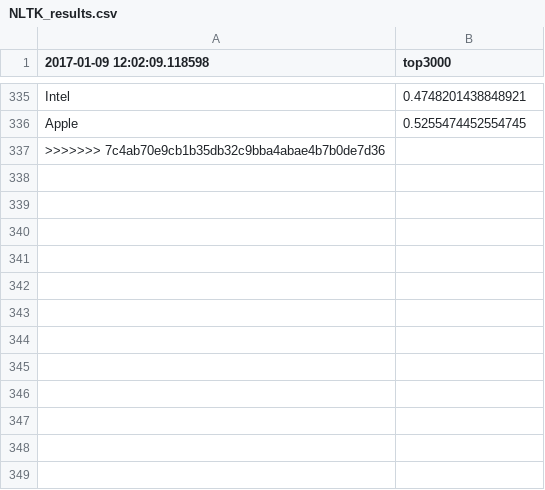
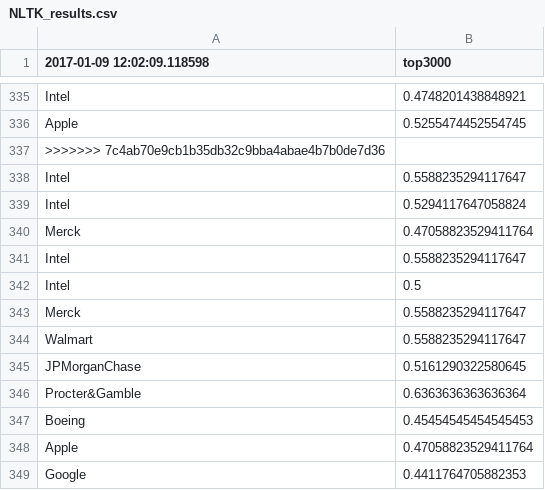
Before and after one commit to lookcw/Senvision, a CSV file: Results/NLTK_results.csv, drawn as a sheet; only a part is shown, gaps mark what is left out; the diff names each change by its address in the sheet, - before the commit and + after, or states it on an @@ line.

```diff
--- a/Results/NLTK_results.csv
+++ b/Results/NLTK_results.csv
+row 338: Intel | 0.5588235294117647
+row 339: Intel | 0.5294117647058824
+row 340: Merck | 0.47058823529411764
+row 341: Intel | 0.5588235294117647
+row 342: Intel | 0.5
+row 343: Merck | 0.5588235294117647
+row 344: Walmart | 0.5588235294117647
+row 345: JPMorganChase | 0.5161290322580645
+row 346: Procter&Gamble | 0.6363636363636364
+row 347: Boeing | 0.45454545454545453
+row 348: Apple | 0.47058823529411764
+row 349: Google | 0.4411764705882353
```
Also changed, not shown: 2 other files.
